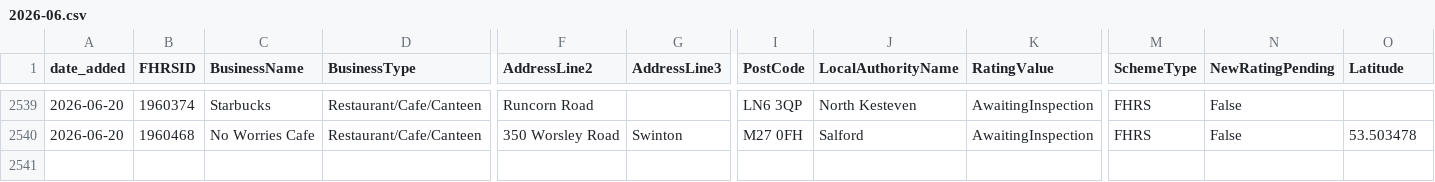
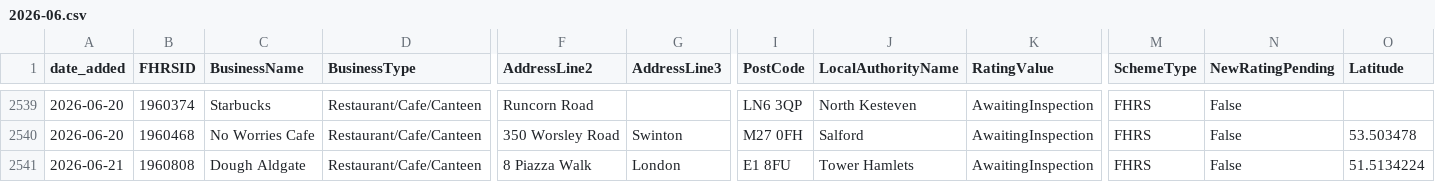
Before and after one commit to AP-Dev-Tools/independent-food-business-pulse, a CSV file: data/cumulative/RESTAURANT_CAFE/2026-06.csv, drawn as a sheet; only a part is shown, gaps mark what is left out; rows hold the shown columns only; the diff names each change by its address in the sheet, - before the commit and + after, or states it on an @@ line.

```diff
--- a/data/cumulative/RESTAURANT_CAFE/2026-06.csv
+++ b/data/cumulative/RESTAURANT_CAFE/2026-06.csv
+row 2541: 2026-06-21 | 1960808 | Dough Aldgate | Restaurant/Cafe/Canteen | 8 Piazza Walk | London | E1 8FU | Tower Hamlets | AwaitingInspection | FHRS | False | 51.5134224
```
Also changed, not shown: 9 other files.
